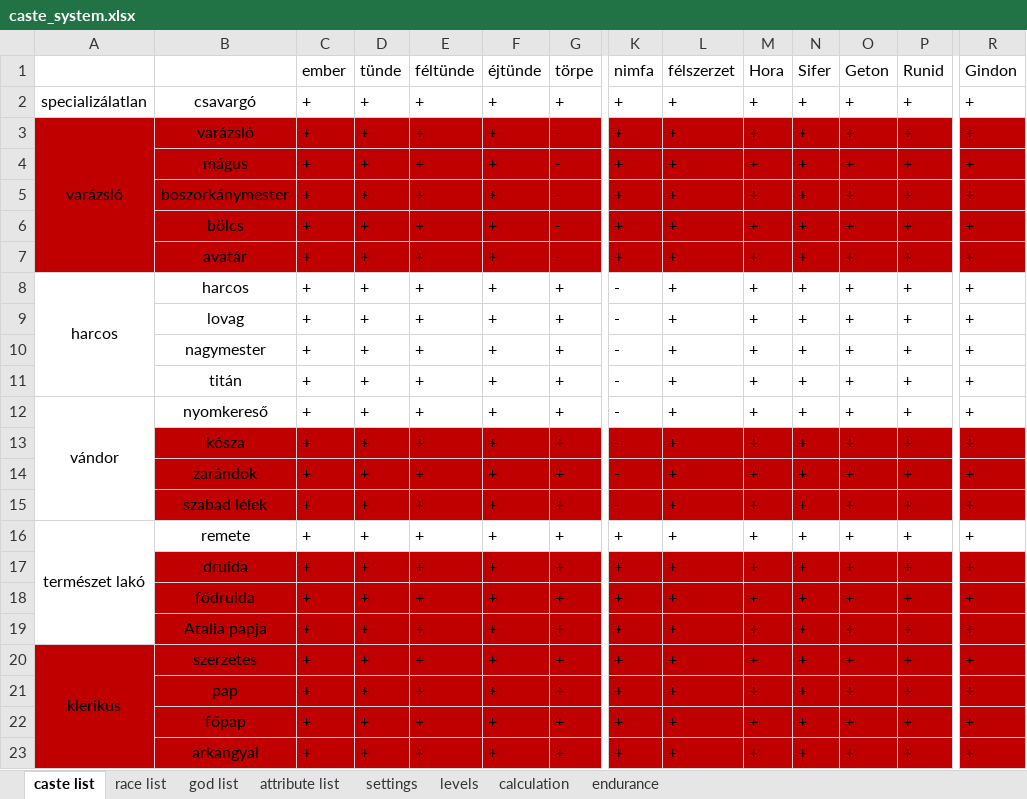
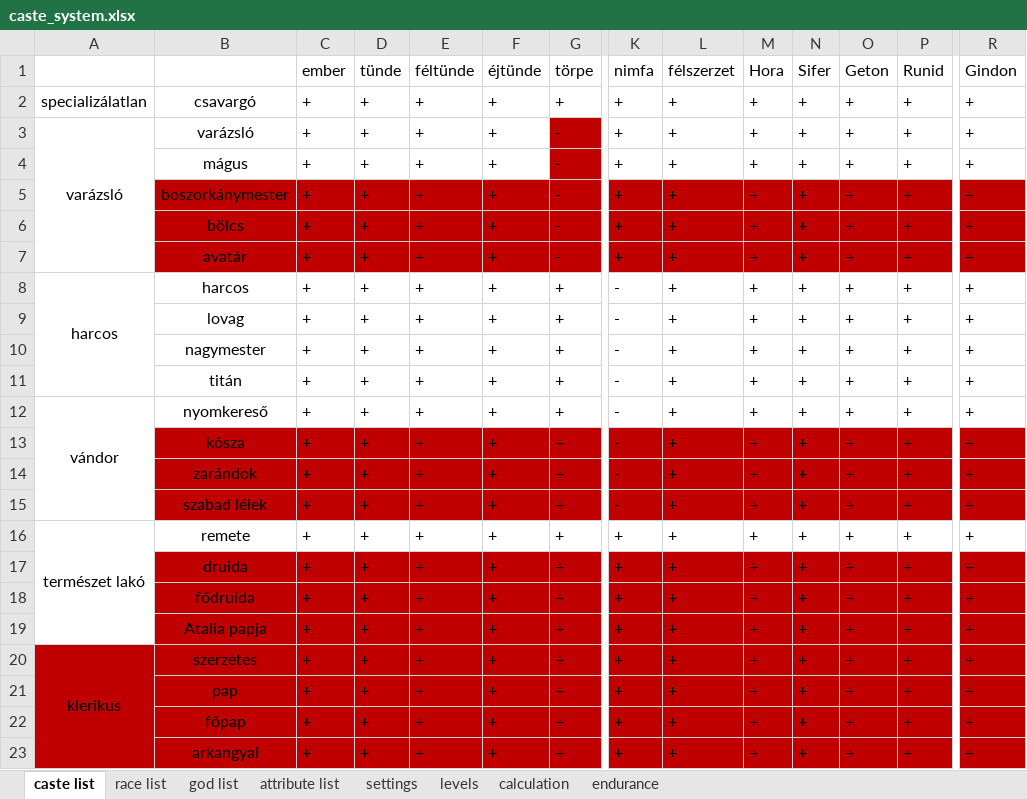
Before and after one commit to attleysmith/ataliasflame_2.0, an Excel workbook: doc/caste_system.xlsx, sheet caste list, drawn as a sheet; only a part is shown, gaps mark what is left out; values as stored, in another font and other column widths than the file's, no borders; the diff names each change by its address in the sheet, - before the commit and + after, or states it on an @@ line.

Commit message:
Introduce new caste group (SORCERER) and castes (WIZARD, MAGE). Characters now use fireball before close combat. SorcererEnduranceTest goes from ROGUE to MAGE and further.
Bugfix: RaceCalculationTestBase now sets LORE, MENTAL_POWER and SPIRITUAL_POWER properly.

```diff
--- a/doc/caste_system.xlsx (sheet caste list)
+++ b/doc/caste_system.xlsx (sheet caste list)
-A3:F4 fill: #C00000
+A3:F4 fill: none
-K3:P4 fill: #C00000
+K3:P4 fill: none
-R3:R4 fill: #C00000
+R3:R4 fill: none
-A5:A7 fill: #C00000
+A5:A7 fill: none
```
Also changed, not shown: sheet endurance, sheet attribute list, 9 other files.
